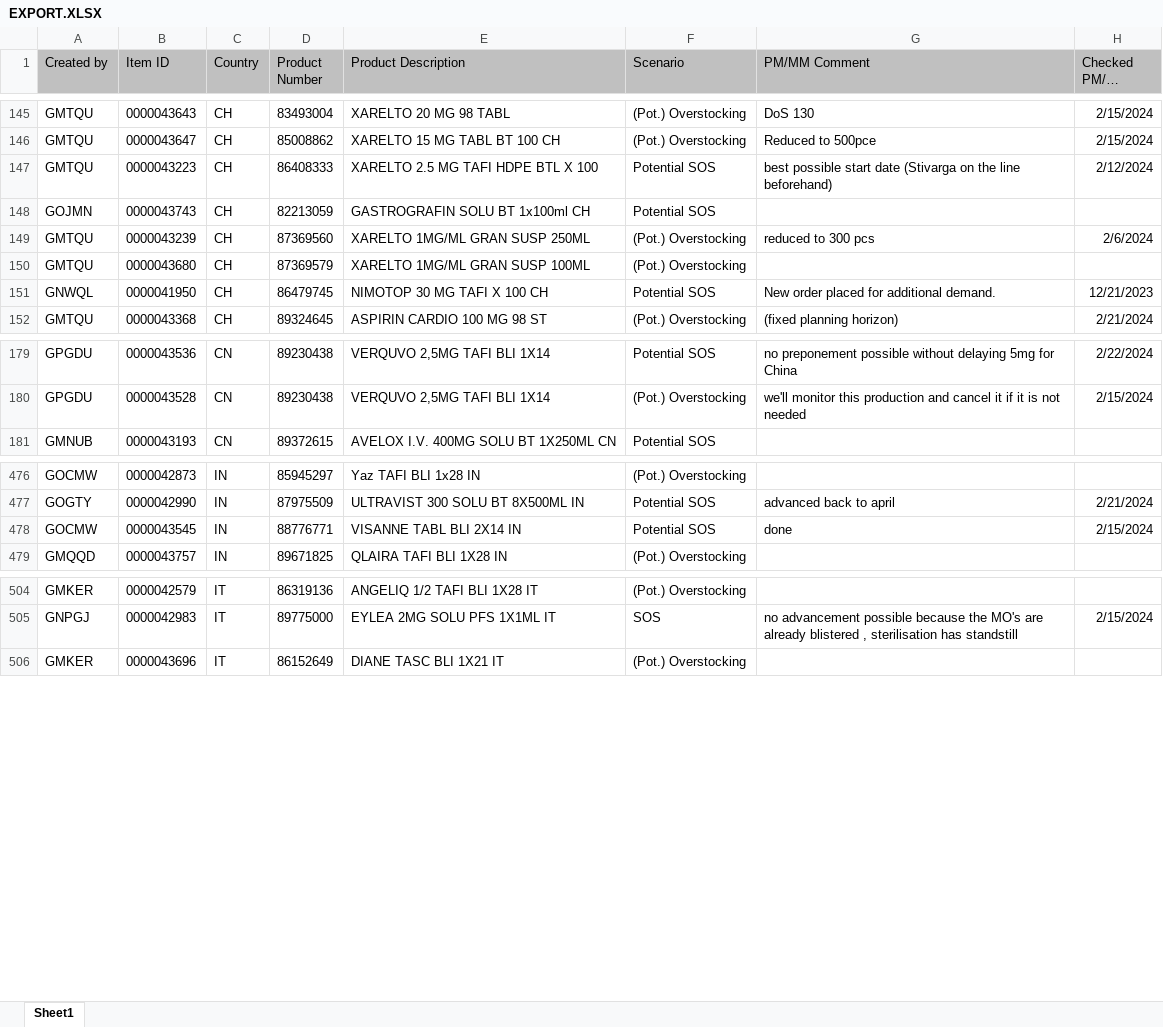
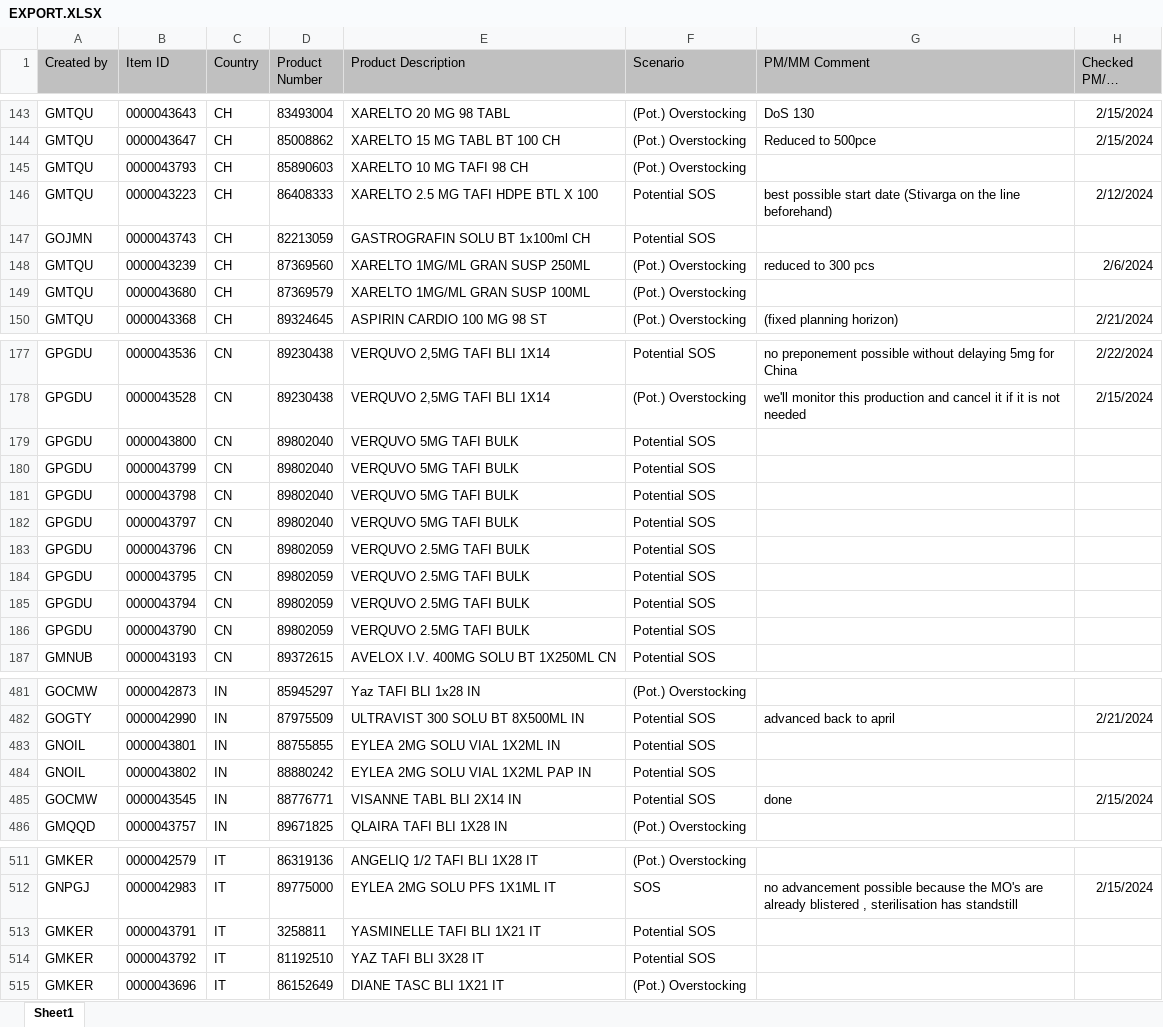
Before and after one commit to janphoenix/rct2, an Excel workbook: EXPORT.XLSX, sheet Sheet1, drawn as a sheet; only a part is shown, gaps mark what is left out; long unchanged cells end in …; values as stored, in another font and other column widths than the file's, no borders; removed rows and columns are numbered as before the commit, all else as after; the diff covers the shown part only; the diff names each change by its address in the sheet, - before the commit and + after, or states it on an @@ line.

Commit message:
rct upload today - john r.

```diff
--- a/EXPORT.XLSX (sheet Sheet1)
+++ b/EXPORT.XLSX (sheet Sheet1)
+row 145: GMTQU | 0000043793 | CH | 85890603 | XARELTO 10 MG TAFI 98 CH | (Pot.) Overstocking
-row 151: GNWQL | 0000041950 | CH | 86479745 | NIMOTOP 30 MG TAFI X 100 CH | Potential SOS | New order placed for additional demand. | 12/21/2023
+row 179: GPGDU | 0000043800 | CN | 89802040 | VERQUVO 5MG TAFI BULK | Potential SOS
+row 180: GPGDU | 0000043799 | CN | 89802040 | VERQUVO 5MG TAFI BULK | Potential SOS
+row 181: GPGDU | 0000043798 | CN | 89802040 | VERQUVO 5MG TAFI BULK | Potential SOS
+row 182: GPGDU | 0000043797 | CN | 89802040 | VERQUVO 5MG TAFI BULK | Potential SOS
+row 183: GPGDU | 0000043796 | CN | 89802059 | VERQUVO 2.5MG TAFI BULK | Potential SOS
+row 184: GPGDU | 0000043795 | CN | 89802059 | VERQUVO 2.5MG TAFI BULK | Potential SOS
+row 185: GPGDU | 0000043794 | CN | 89802059 | VERQUVO 2.5MG TAFI BULK | Potential SOS
+row 186: GPGDU | 0000043790 | CN | 89802059 | VERQUVO 2.5MG TAFI BULK | Potential SOS
+row 483: GNOIL | 0000043801 | IN | 88755855 | EYLEA 2MG SOLU VIAL 1X2ML IN | Potential SOS
+row 484: GNOIL | 0000043802 | IN | 88880242 | EYLEA 2MG SOLU VIAL 1X2ML PAP IN | Potential SOS
+row 513: GMKER | 0000043791 | IT | 3258811 | YASMINELLE TAFI BLI 1X21 IT | Potential SOS
+row 514: GMKER | 0000043792 | IT | 81192510 | YAZ TAFI BLI 3X28 IT | Potential SOS
```
Also changed, not shown: 2 added rows, 10 removed rows and 25 edited cells elsewhere in this sheet.
